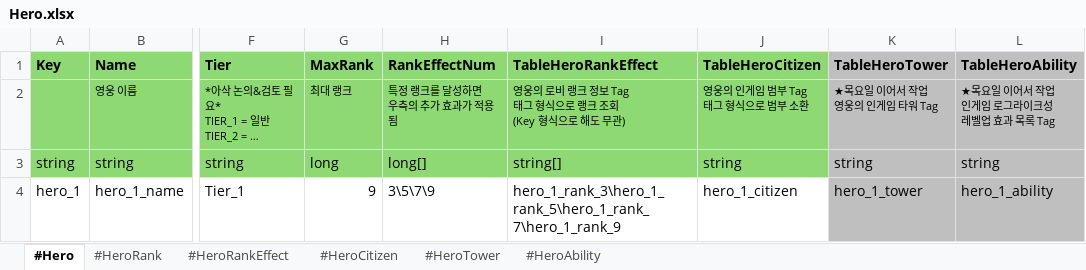
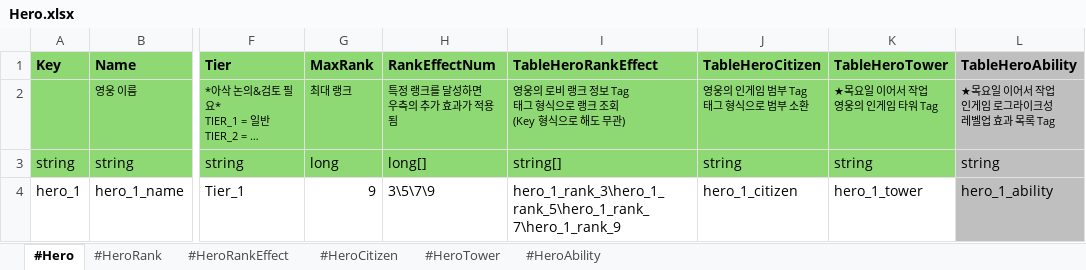
Before and after one commit to scorchLand/kci, an Excel workbook: truck/Table/Hero.xlsx, sheet #Hero, drawn as a sheet; only a part is shown, gaps mark what is left out; long unchanged cells end in …; values as stored, in another font and other column widths than the file's, no borders; the diff names each change by its address in the sheet, - before the commit and + after, or states it on an @@ line.

```diff
--- a/truck/Table/Hero.xlsx (sheet #Hero)
+++ b/truck/Table/Hero.xlsx (sheet #Hero)
-K1:K3 fill: #BFBFBF
+K1:K3 fill: #8ED973
-K4 fill: #BFBFBF
+K4 fill: none
```
Also changed, not shown: sheet #HeroTower.
